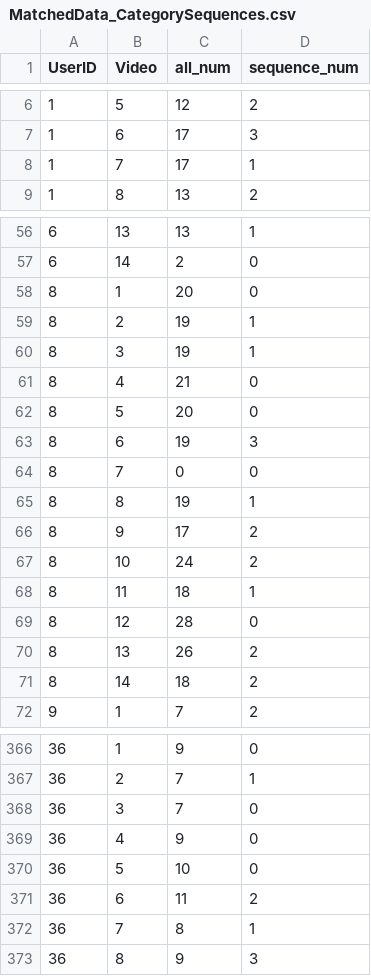
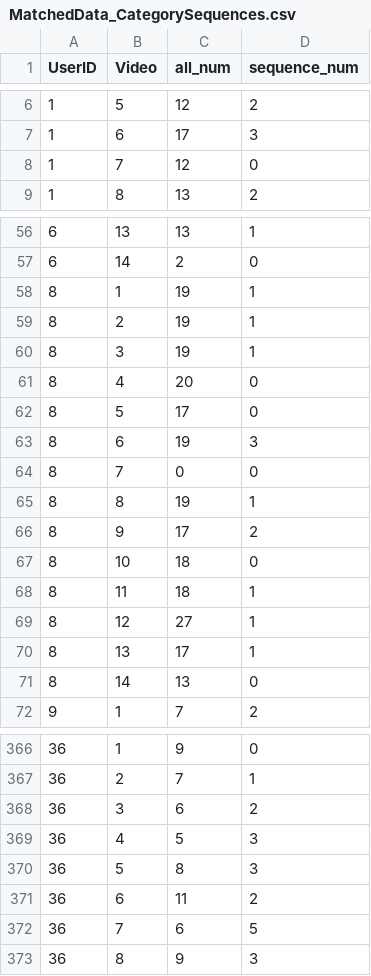
Before and after one commit to dengxw66/MKT_data_mining, a CSV file: Multimodal/image2text/accuracy/MatchedData_CategorySequences.csv, drawn as a sheet; only a part is shown, gaps mark what is left out; the diff covers the shown part only.

```diff
--- a/Multimodal/image2text/accuracy/MatchedData_CategorySequences.csv
+++ b/Multimodal/image2text/accuracy/MatchedData_CategorySequences.csv
@@ -7,3 +7,3 @@ UserID,Video,all_num,sequence_num
 1,6,17,3
-1,7,17,1
+1,7,12,0
 1,8,13,2
@@ -57,7 +57,7 @@ UserID,Video,all_num,sequence_num
 6,14,2,0
-8,1,20,0
+8,1,19,1
 8,2,19,1
 8,3,19,1
-8,4,21,0
-8,5,20,0
+8,4,20,0
+8,5,17,0
 8,6,19,3
@@ -66,7 +66,7 @@ UserID,Video,all_num,sequence_num
 8,9,17,2
-8,10,24,2
+8,10,18,0
 8,11,18,1
-8,12,28,0
-8,13,26,2
-8,14,18,2
+8,12,27,1
+8,13,17,1
+8,14,13,0
 9,1,7,2
@@ -367,7 +367,7 @@ UserID,Video,all_num,sequence_num
 36,2,7,1
-36,3,7,0
-36,4,9,0
-36,5,10,0
+36,3,6,2
+36,4,5,3
+36,5,8,3
 36,6,11,2
-36,7,8,1
+36,7,6,5
 36,8,9,3
```
Also changed, not shown: 64 edited cells elsewhere in this file, 7 other files.
